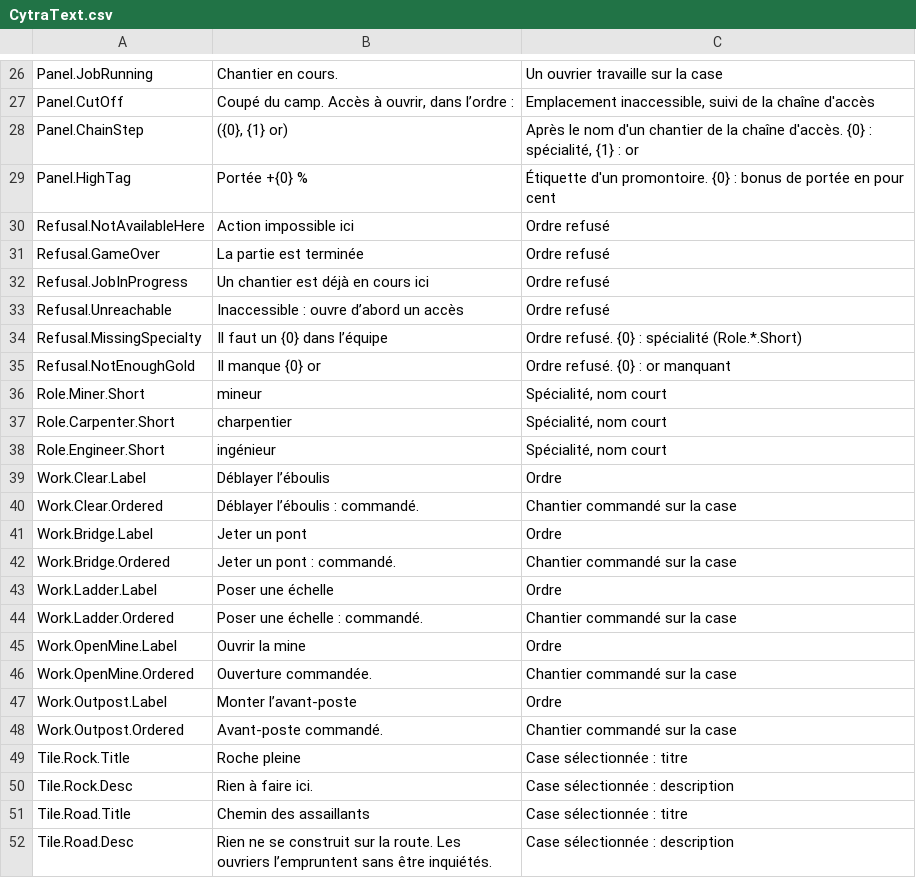
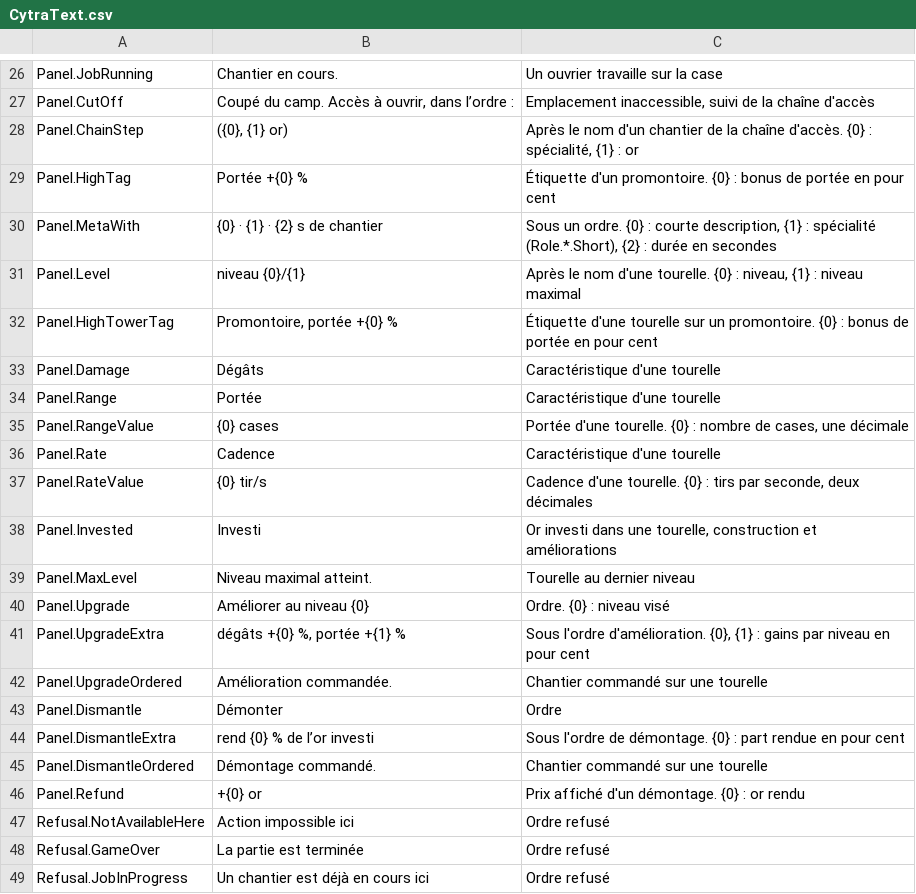
Before and after one commit to LeonLighter/nids-de-cytra, a CSV file: Content/Data/Text/CytraText.csv, drawn as a sheet; only a part is shown, gaps mark what is left out; the shorter side is filled out with more unchanged rows; the diff covers the shown part only.

```diff
--- a/Content/Data/Text/CytraText.csv
+++ b/Content/Data/Text/CytraText.csv
@@ -29,2 +29,19 @@ Panel.ChainStep,"({0}, {1} or)","Après le nom d'un chantier de la chaîne d'acc
 Panel.HighTag,"Portée +{0} %","Étiquette d'un promontoire. {0} : bonus de portée en pour cent"
+Panel.MetaWith,"{0} · {1} · {2} s de chantier","Sous un ordre. {0} : courte description, {1} : spécialité (Role.*.Short), {2} : durée en secondes"
+Panel.Level,"niveau {0}/{1}","Après le nom d'une tourelle. {0} : niveau, {1} : niveau maximal"
+Panel.HighTowerTag,"Promontoire, portée +{0} %","Étiquette d'une tourelle sur un promontoire. {0} : bonus de portée en pour cent"
+Panel.Damage,"Dégâts","Caractéristique d'une tourelle"
+Panel.Range,"Portée","Caractéristique d'une tourelle"
+Panel.RangeValue,"{0} cases","Portée d'une tourelle. {0} : nombre de cases, une décimale"
+Panel.Rate,"Cadence","Caractéristique d'une tourelle"
+Panel.RateValue,"{0} tir/s","Cadence d'une tourelle. {0} : tirs par seconde, deux décimales"
+Panel.Invested,"Investi","Or investi dans une tourelle, construction et améliorations"
+Panel.MaxLevel,"Niveau maximal atteint.","Tourelle au dernier niveau"
+Panel.Upgrade,"Améliorer au niveau {0}","Ordre. {0} : niveau visé"
+Panel.UpgradeExtra,"dégâts +{0} %, portée +{1} %","Sous l'ordre d'amélioration. {0}, {1} : gains par niveau en pour cent"
+Panel.UpgradeOrdered,"Amélioration commandée.","Chantier commandé sur une tourelle"
+Panel.Dismantle,"Démonter","Ordre"
+Panel.DismantleExtra,"rend {0} % de l’or investi","Sous l'ordre de démontage. {0} : part rendue en pour cent"
+Panel.DismantleOrdered,"Démontage commandé.","Chantier commandé sur une tourelle"
+Panel.Refund,"+{0} or","Prix affiché d'un démontage. {0} : or rendu"
 Refusal.NotAvailableHere,"Action impossible ici","Ordre refusé"
```
Also changed, not shown: 9 added rows elsewhere in this file, 6 other files.
